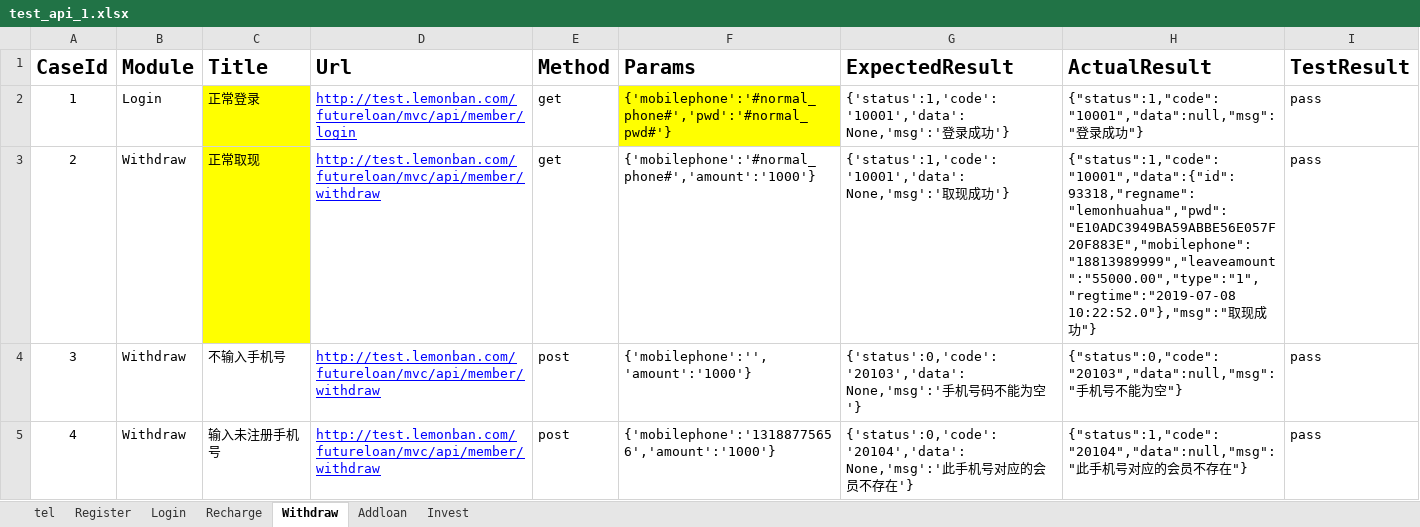
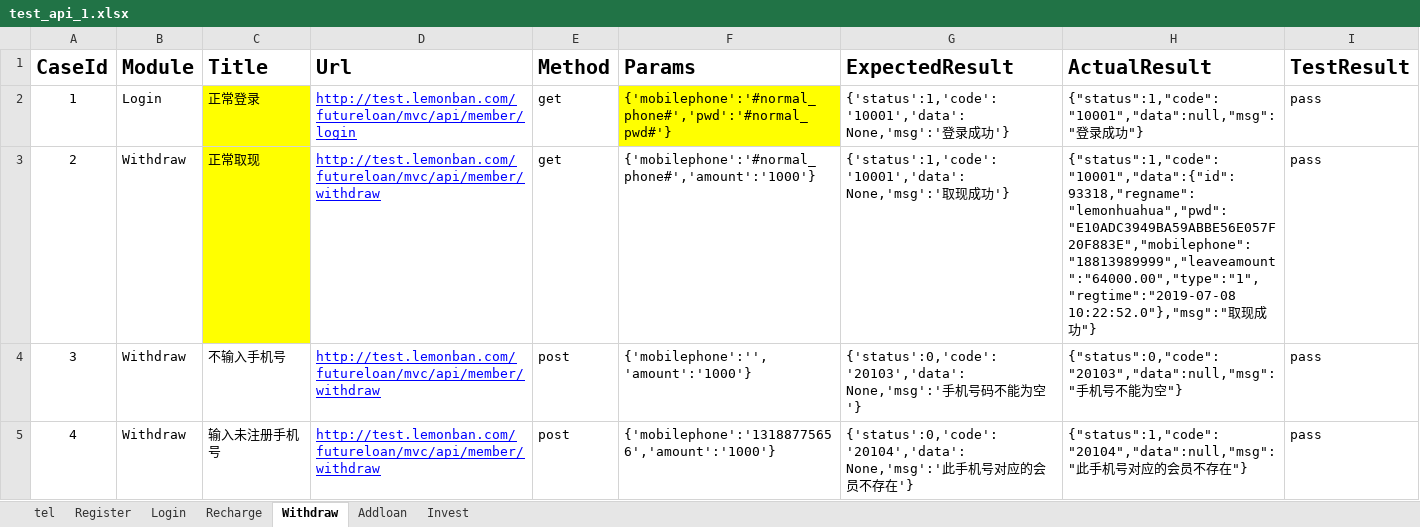
Before and after one commit to futurewujun/qcd_api_test, an Excel workbook: test_cases/test_api_1.xlsx, sheet Withdraw, drawn as a sheet; only a part is shown; values as stored, in another font and other column widths than the file's, no borders; the diff names each change by its address in the sheet, - before the commit and + after, or states it on an @@ line.

```diff
--- a/test_cases/test_api_1.xlsx (sheet Withdraw)
+++ b/test_cases/test_api_1.xlsx (sheet Withdraw)
-H3 (ActualResult): {"status":1,"code":"10001","data":{"id":93318,"regname":"lemonhuahua","pwd":"E10ADC3949BA59ABBE56E057F20F883E","mobilephone":"18813989999","leaveamount":"55000.00","type":"1","regtime":"2019-07-08 10:22:52.0"},"msg":"取…
+H3 (ActualResult): {"status":1,"code":"10001","data":{"id":93318,"regname":"lemonhuahua","pwd":"E10ADC3949BA59ABBE56E057F20F883E","mobilephone":"18813989999","leaveamount":"64000.00","type":"1","regtime":"2019-07-08 10:22:52.0"},"msg":"取…
```
Also changed, not shown: sheet Recharge, sheet tel, 3 other files.
